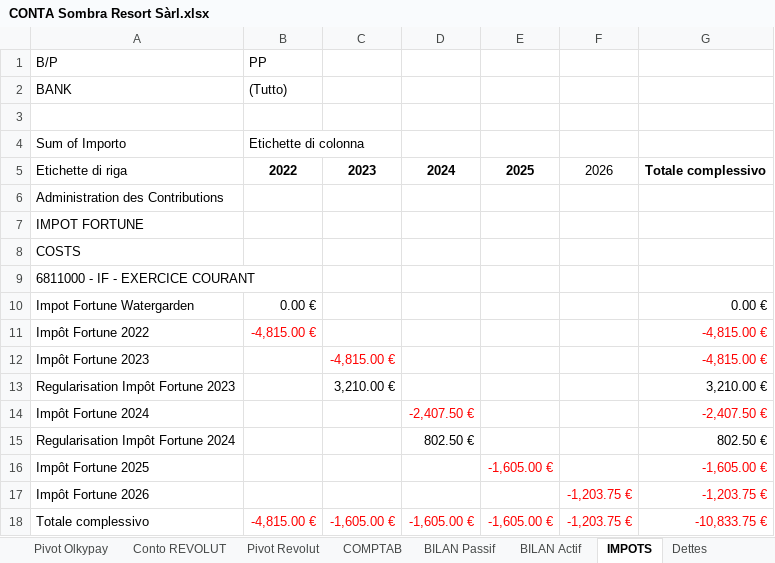
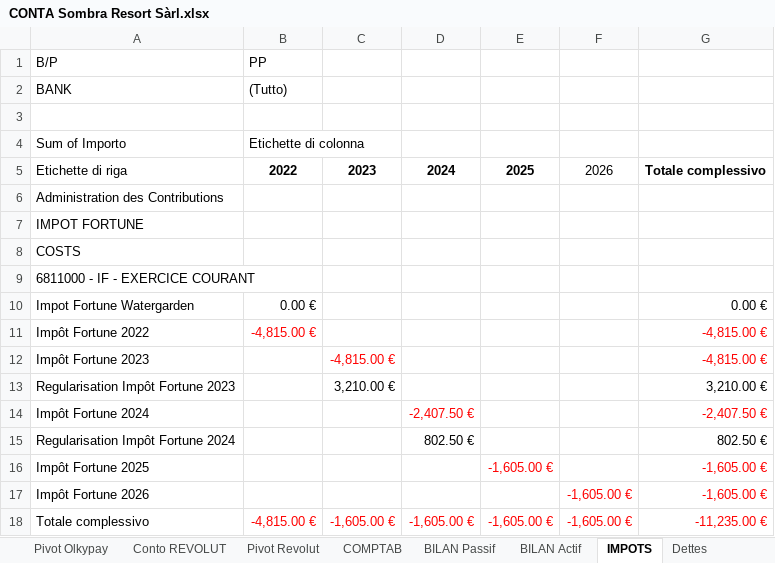
Before and after one commit to Edoardo1953/SOMBRA_RESORT, an Excel workbook: uploads/CONTA Sombra Resort Sàrl.xlsx, sheet IMPOTS, drawn as a sheet; values as stored, in another font and other column widths than the file's, no borders; 1 other sheet too large or unreadable and not compared; the diff names each change by its address in the sheet, - before the commit and + after, or states it on an @@ line.

```diff
--- a/uploads/CONTA Sombra Resort Sàrl.xlsx (sheet IMPOTS)
+++ b/uploads/CONTA Sombra Resort Sàrl.xlsx (sheet IMPOTS)
-F17:F18: -1,203.75 €
+F17:F18: -1,605.00 €
-G17: -1,203.75 €
+G17: -1,605.00 €
-G18: -10,833.75 €
+G18: -11,235.00 €
```
Also changed, not shown: sheet Conto REVOLUT, sheet Pivot Revolut, 1 other file.
